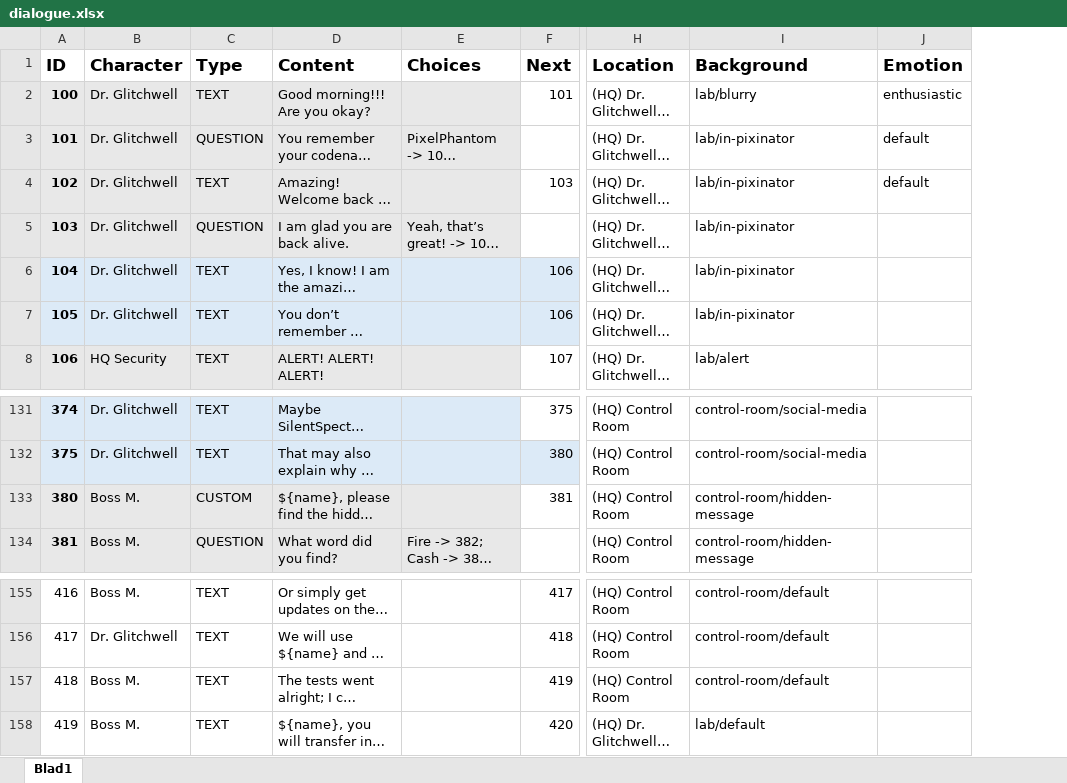
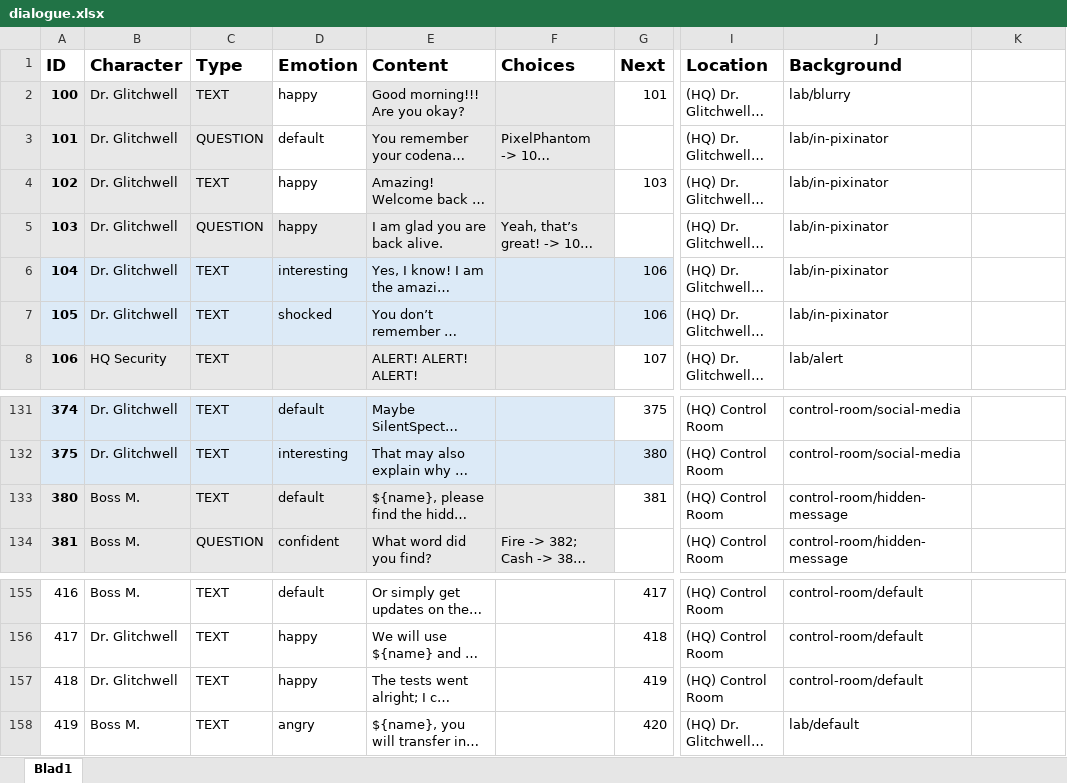
Before and after one commit to fkmke/stegadventure, an Excel workbook: resources/data/dialogue.xlsx, sheet Blad1, drawn as a sheet; only a part is shown, gaps mark what is left out; long unchanged cells end in …; values as stored, in another font and other column widths than the file's, no borders; charts and pictures not drawn; addresses are those after the commit; the diff names each change by its address in the sheet, - before the commit and + after, or states it on an @@ line.

Commit message:
Boss M and Dr Glitchwell characters

```diff
--- a/resources/data/dialogue.xlsx (sheet Blad1)
+++ b/resources/data/dialogue.xlsx (sheet Blad1)
+column D (Emotion), rows 2-7: happy | default | happy | happy | interesting | shocked; rows 131-134: default | interesting | default | confident; rows 155-158: default | happy | happy | angry
-K1: Emotion
+K1: (empty)
-K2: enthusiastic
+K2: (empty)
-K3:K4: default
+K3:K4: (empty)
-C133 (Type): CUSTOM
+C133 (Type): TEXT
-B157 (Character): Boss M.
+B157 (Character): Dr. Glitchwell
```
Also changed, not shown: charts or pictures, 19 other files.
